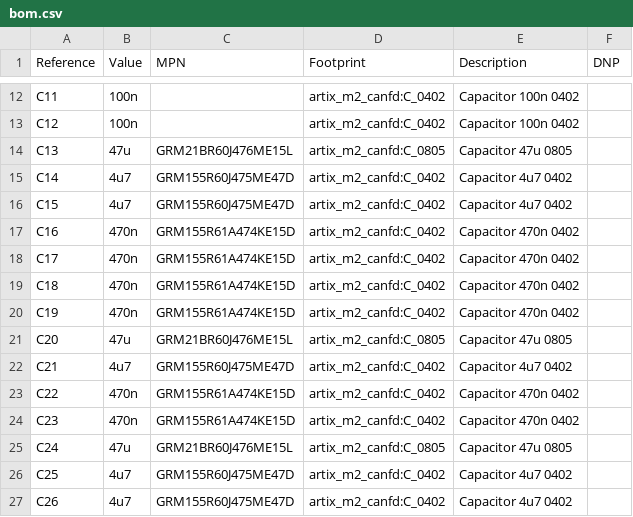
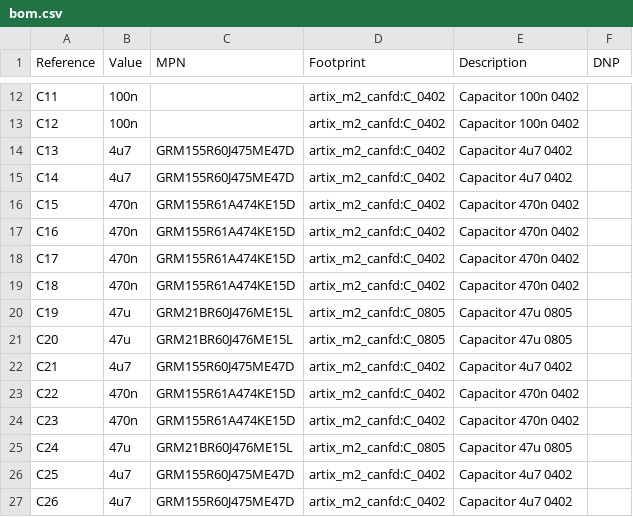
Before and after one commit to leemagnusson/fpga, a CSV file: artix_m2_canfd/bom.csv, drawn as a sheet; only a part is shown, gaps mark what is left out.

```diff
--- a/artix_m2_canfd/bom.csv
+++ b/artix_m2_canfd/bom.csv
@@ -13,5 +13,5 @@ C11,"100n","","artix_m2_canfd:C_0402","Capacitor 100n  0402",
 C12,"100n","","artix_m2_canfd:C_0402","Capacitor 100n  0402",
-C13,"47u","GRM21BR60J476ME15L","artix_m2_canfd:C_0805","Capacitor 47u  0805",
+C13,"4u7","GRM155R60J475ME47D","artix_m2_canfd:C_0402","Capacitor 4u7  0402",
 C14,"4u7","GRM155R60J475ME47D","artix_m2_canfd:C_0402","Capacitor 4u7  0402",
-C15,"4u7","GRM155R60J475ME47D","artix_m2_canfd:C_0402","Capacitor 4u7  0402",
+C15,"470n","GRM155R61A474KE15D","artix_m2_canfd:C_0402","Capacitor 470n  0402",
 C16,"470n","GRM155R61A474KE15D","artix_m2_canfd:C_0402","Capacitor 470n  0402",
@@ -19,3 +19,3 @@ C17,"470n","GRM155R61A474KE15D","artix_m2_canfd:C_0402","Capacitor 470n  0402",
 C18,"470n","GRM155R61A474KE15D","artix_m2_canfd:C_0402","Capacitor 470n  0402",
-C19,"470n","GRM155R61A474KE15D","artix_m2_canfd:C_0402","Capacitor 470n  0402",
+C19,"47u","GRM21BR60J476ME15L","artix_m2_canfd:C_0805","Capacitor 47u  0805",
 C20,"47u","GRM21BR60J476ME15L","artix_m2_canfd:C_0805","Capacitor 47u  0805",
```
Also changed, not shown: 4 other files.
